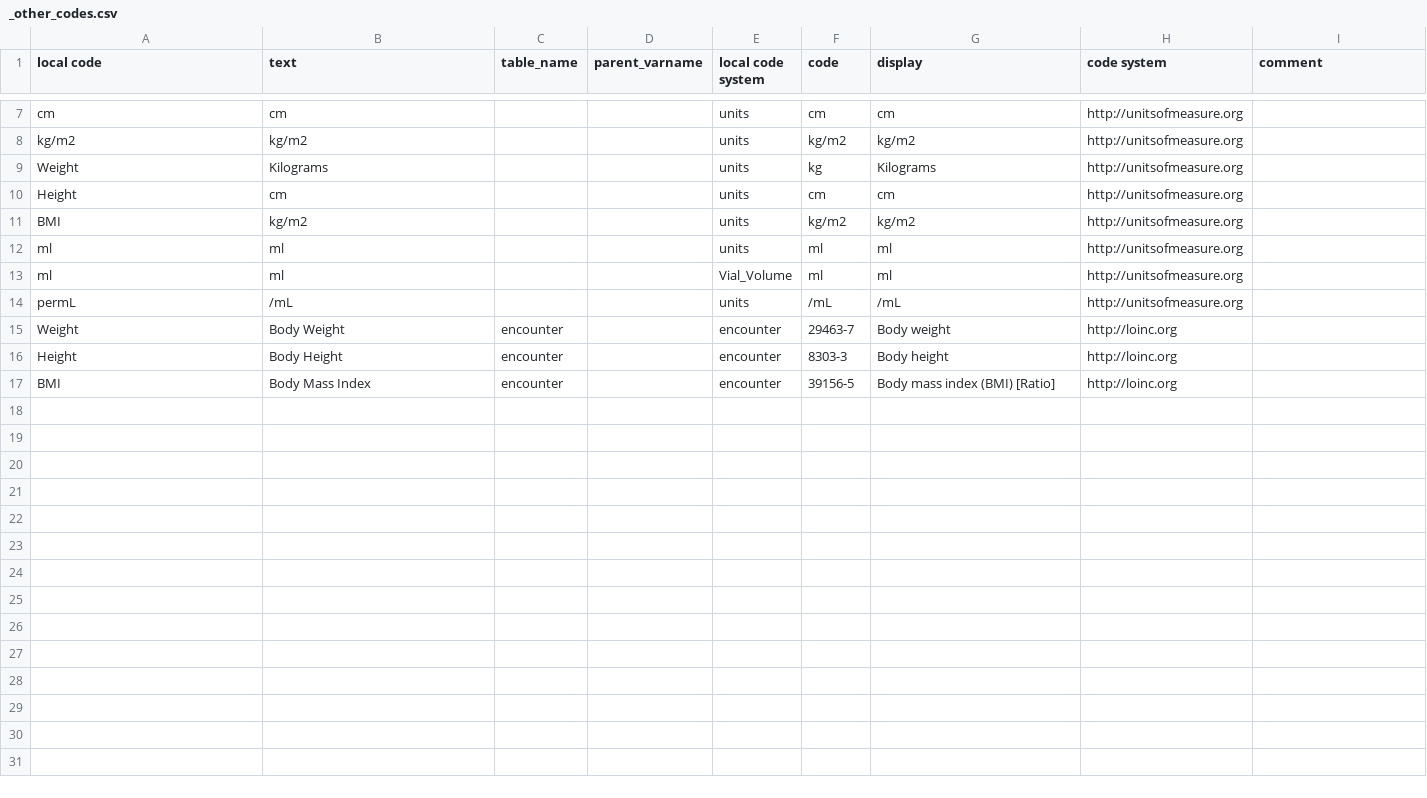
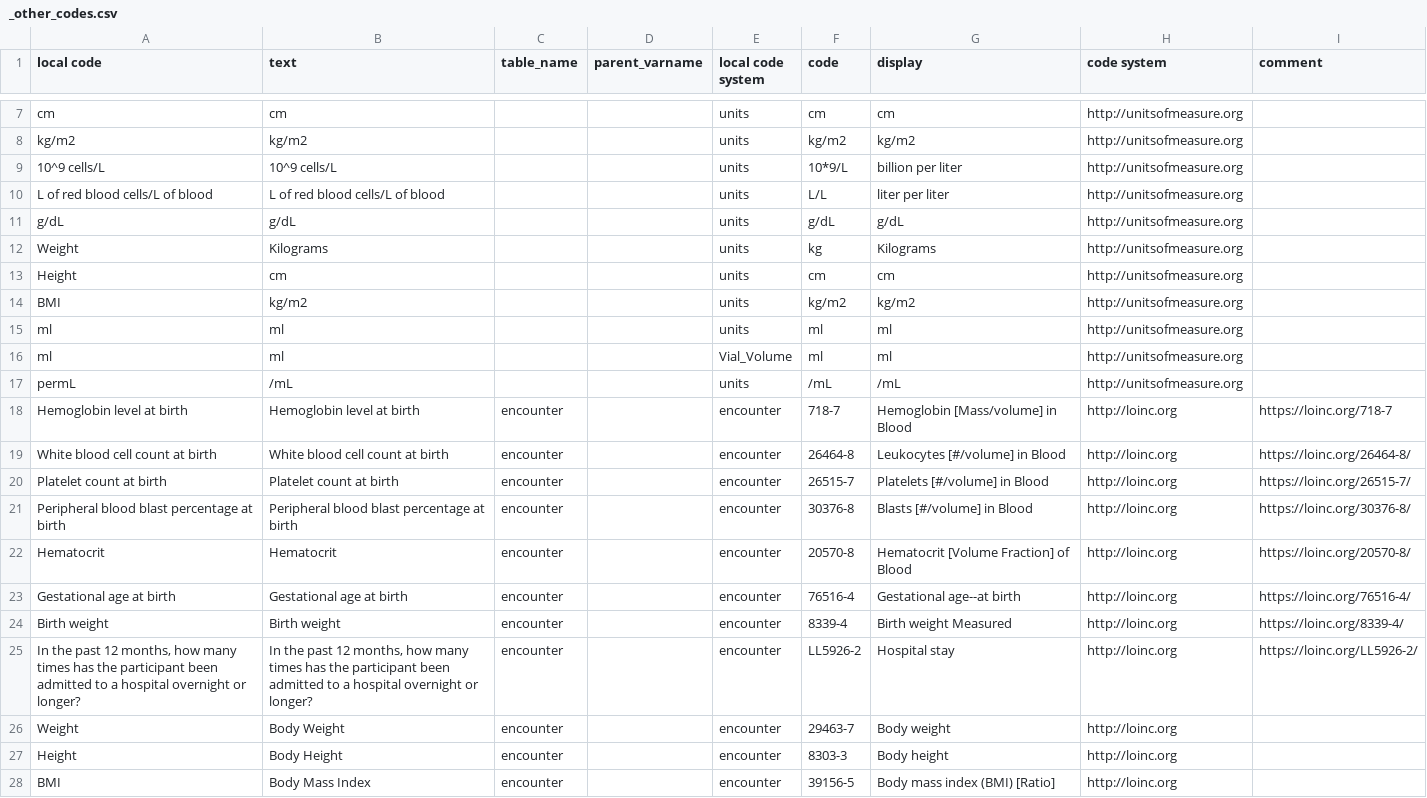
Before and after one commit to include-dcc/whistle-ingest-linkml, a CSV file: scripts/_other_codes.csv, drawn as a sheet; only a part is shown, gaps mark what is left out; the diff names each change by its address in the sheet, - before the commit and + after, or states it on an @@ line.

```diff
--- a/scripts/_other_codes.csv
+++ b/scripts/_other_codes.csv
+row 9: 10^9 cells/L | 10^9 cells/L |  |  | units | 10*9/L | billion per liter | http://unitsofmeasure.org
+row 10: L of red blood cells/L of blood | L of red blood cells/L of blood |  |  | units | L/L | liter per liter | http://unitsofmeasure.org
+row 11: g/dL | g/dL |  |  | units | g/dL | g/dL | http://unitsofmeasure.org
+row 18: Hemoglobin level at birth | Hemoglobin level at birth | encounter |  | encounter | 718-7 | Hemoglobin [Mass/volume] in Blood | http://loinc.org | https://loinc.org/718-7
+row 19: White blood cell count at birth | White blood cell count at birth | encounter |  | encounter | 26464-8 | Leukocytes [#/volume] in Blood | http://loinc.org | https://loinc.org/26464-8/
+row 20: Platelet count at birth | Platelet count at birth | encounter |  | encounter | 26515-7 | Platelets [#/volume] in Blood | http://loinc.org | https://loinc.org/26515-7/
+row 21: Peripheral blood blast percentage at birth | Peripheral blood blast percentage at birth | encounter |  | encounter | 30376-8 | Blasts [#/volume] in Blood | http://loinc.org | https://loinc.org/30376-8/
+row 22: Hematocrit | Hematocrit | encounter |  | encounter | 20570-8 | Hematocrit [Volume Fraction] of Blood | http://loinc.org | https://loinc.org/20570-8/
+row 23: Gestational age at birth | Gestational age at birth | encounter |  | encounter | 76516-4 | Gestational age--at birth | http://loinc.org | https://loinc.org/76516-4/
+row 24: Birth weight | Birth weight | encounter |  | encounter | 8339-4 | Birth weight Measured | http://loinc.org | https://loinc.org/8339-4/
+row 25: In the past 12 months, how many times has the participant been admitted to a hospital overnight or longer? | In the past 12 months, how many times has the participant been admitted to a hospital overnight or longer? | encounter |  | encounter | LL5926-2 | Hospital stay | http://loinc.org | https://loinc.org/LL5926-2/
```
Also changed, not shown: harmony/htp/data-harmony.csv, scripts/_default_codes.csv.
